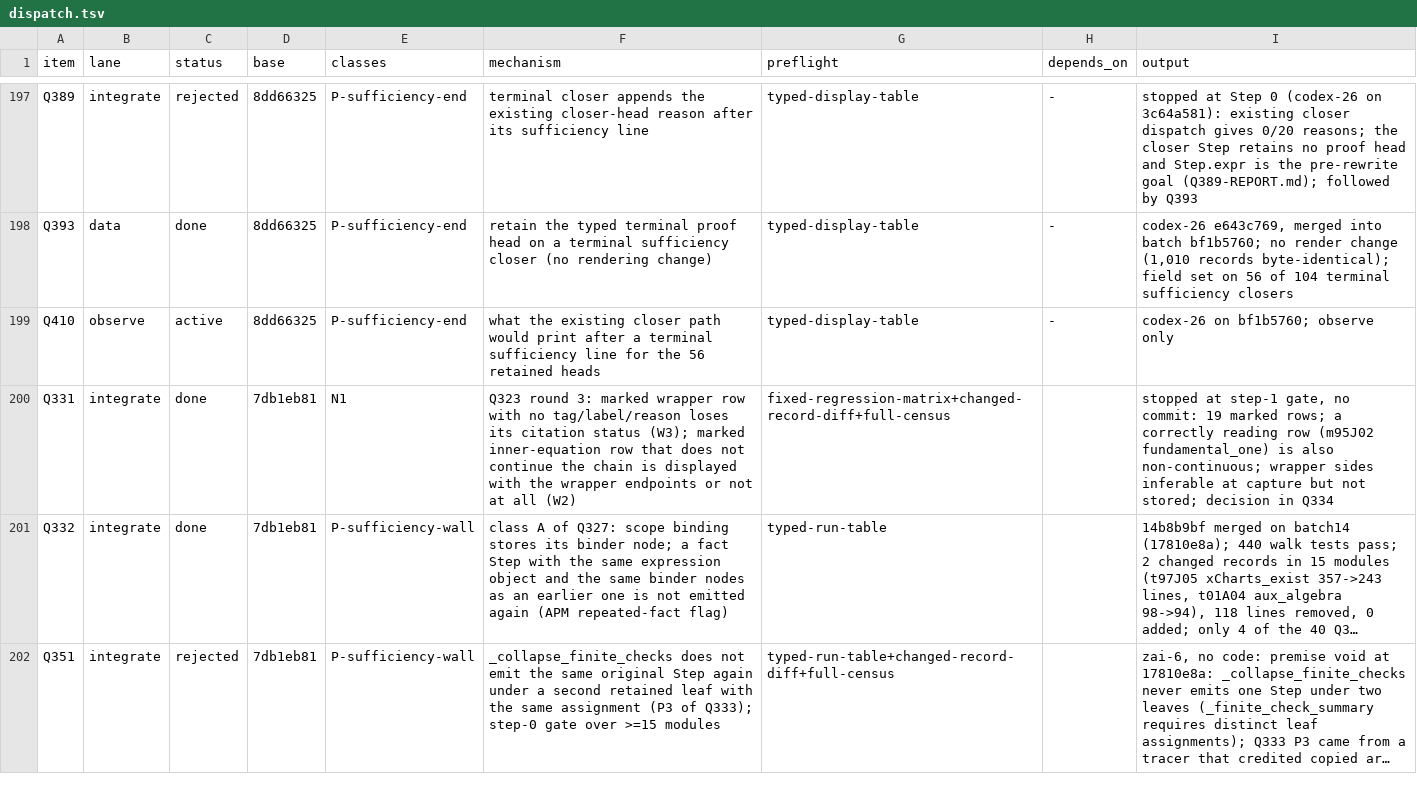
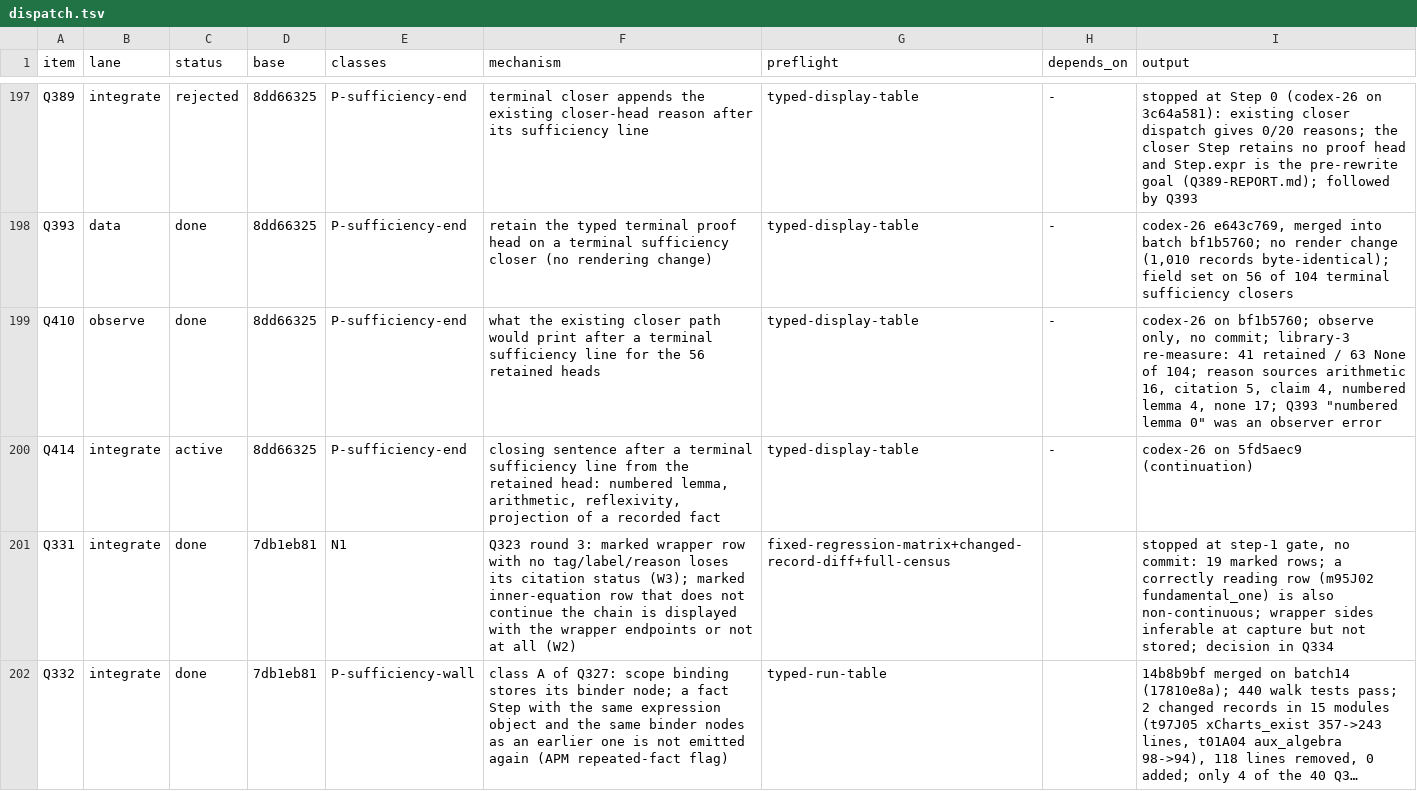
Before and after one commit to tothedarktowercame/futon4, a TSV file: holes/labs/E-paperprinter-cleanup/endgame/dispatch.tsv, drawn as a sheet; only a part is shown, gaps mark what is left out; the shorter side is filled out with more unchanged rows; long unchanged cells end in ….

```diff
--- a/holes/labs/E-paperprinter-cleanup/endgame/dispatch.tsv
+++ b/holes/labs/E-paperprinter-cleanup/endgame/dispatch.tsv
@@ -198,3 +198,4 @@ Q389	integrate	rejected	8dd66325	P-sufficiency-end	terminal closer appends the e
 Q393	data	done	8dd66325	P-sufficiency-end	retain the typed terminal proof head on a terminal sufficiency closer (no rendering change)	typed-display-table	-	codex-26 e643c769, merged into batch bf1b5760; no render change (1,010 records byte-identical); field set on 56 of 104 terminal sufficiency closers
-Q410	observe	active	8dd66325	P-sufficiency-end	what the existing closer path would print after a terminal sufficiency line for the 56 retained heads	typed-display-table	-	codex-26 on bf1b5760; observe only
+Q410	observe	done	8dd66325	P-sufficiency-end	what the existing closer path would print after a terminal sufficiency line for the 56 retained heads	typed-display-table	-	codex-26 on bf1b5760; observe only, no commit; library-3 re-measure: 41 retained / 63 None of 104; reason sources arithmetic 16, citation 5, claim 4, numbered lemma 4, none 17; Q393 "numbered lemma 0" was an observer error
+Q414	integrate	active	8dd66325	P-sufficiency-end	closing sentence after a terminal sufficiency line from the retained head: numbered lemma, arithmetic, reflexivity, projection of a recorded fact	typed-display-table	-	codex-26 on 5fd5aec9 (continuation)
 Q331	integrate	done	7db1eb81	N1	Q323 round 3: marked wrapper row with no tag/label/reason loses its citation status (W3); marked inner-equation row that does not continue the chain is displayed with the wrapper endpoints or not at all (W2)	fixed-regression-matrix+changed-record-diff+full-census		stopped at step-1 gate, no commit: 19 marked rows; a correctly reading row (m95J02 fundamental_one) is also non-continuous; wrapper sides inferable at capture but not stored; decision in Q334
```
